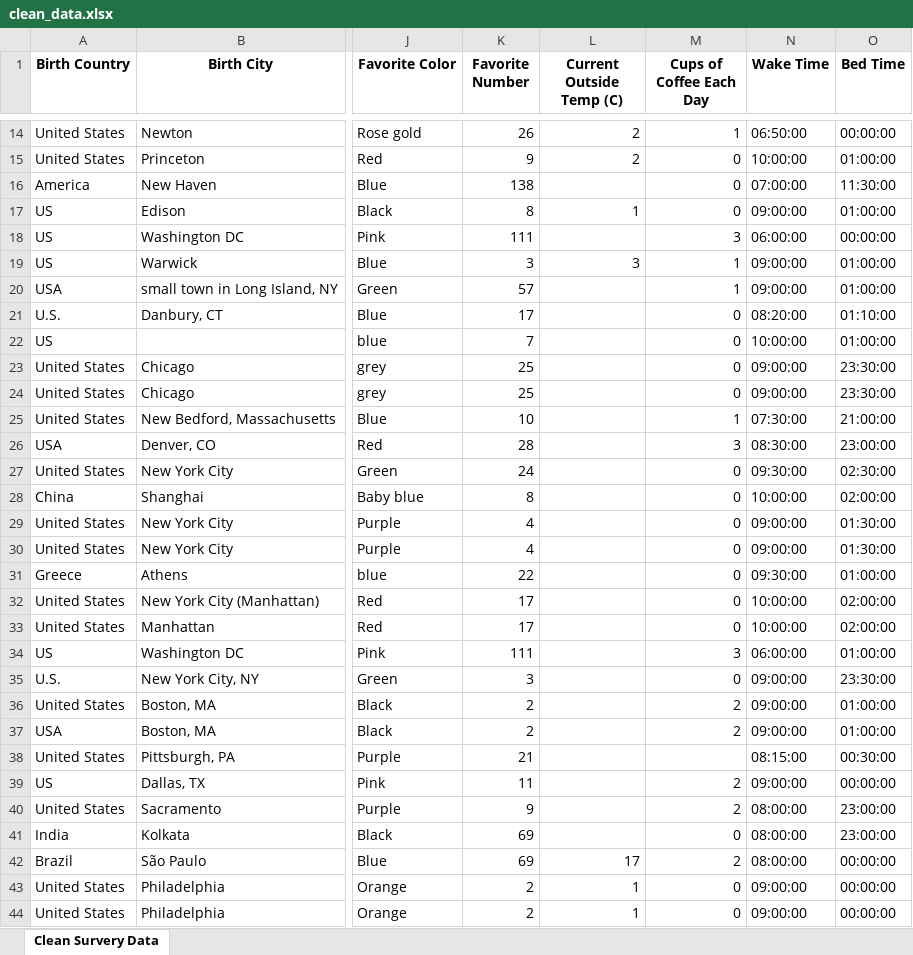
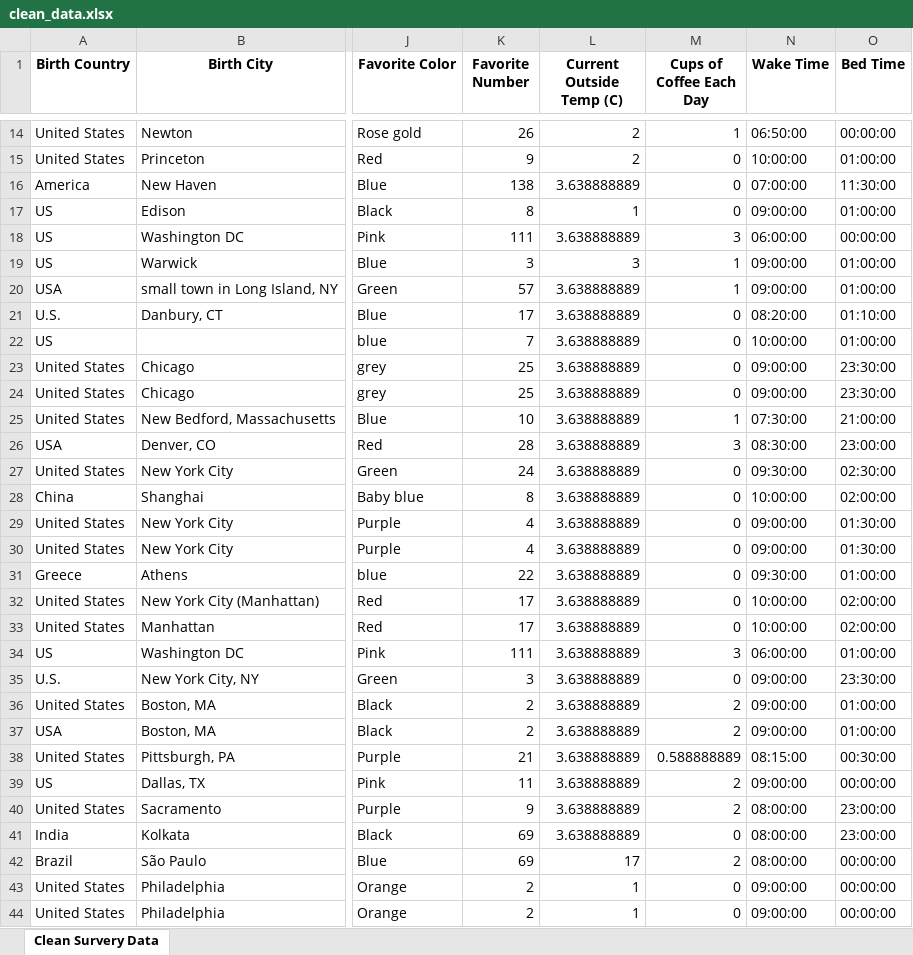
Before and after one commit to jjz17/DS4200-HW2, an Excel workbook: clean_data.xlsx, sheet Clean Survery Data, drawn as a sheet; only a part is shown, gaps mark what is left out; values as stored, in another font and other column widths than the file's, no borders; the diff covers the shown part only; the diff names each change by its address in the sheet, - before the commit and + after, or states it on an @@ line.

Commit message:
Uploaded current version of clean data (filled na values)

```diff
--- a/clean_data.xlsx (sheet Clean Survery Data)
+++ b/clean_data.xlsx (sheet Clean Survery Data)
-L16 (Current Outside Temp (C)): (empty)
+L16 (Current Outside Temp (C)): 3.638888889
-L18 (Current Outside Temp (C)): (empty)
+L18 (Current Outside Temp (C)): 3.638888889
-L20:L41 (Current Outside Temp (C)): (empty)
+L20:L41 (Current Outside Temp (C)): 3.638888889
-M38 (Cups of Coffee Each Day): (empty)
+M38 (Cups of Coffee Each Day): 0.588888889
```
Also changed, not shown: 55 edited cells elsewhere in this sheet.
